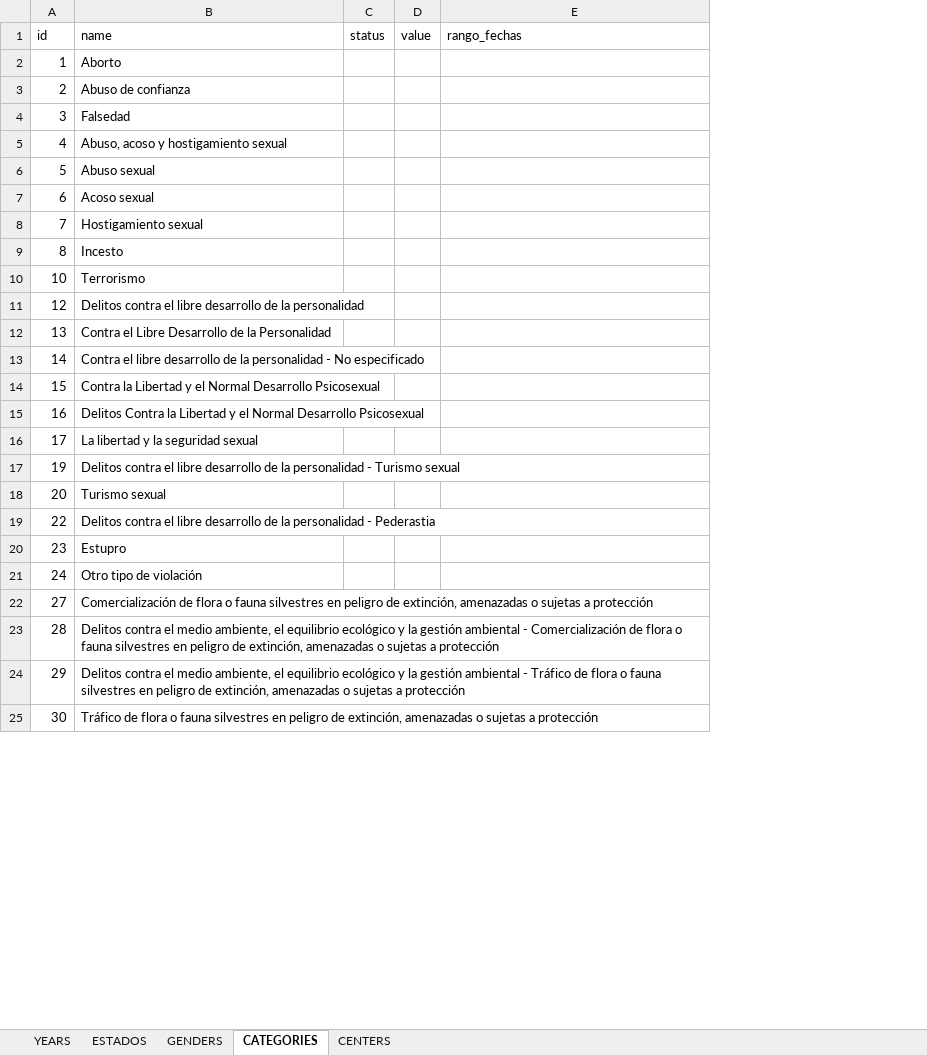
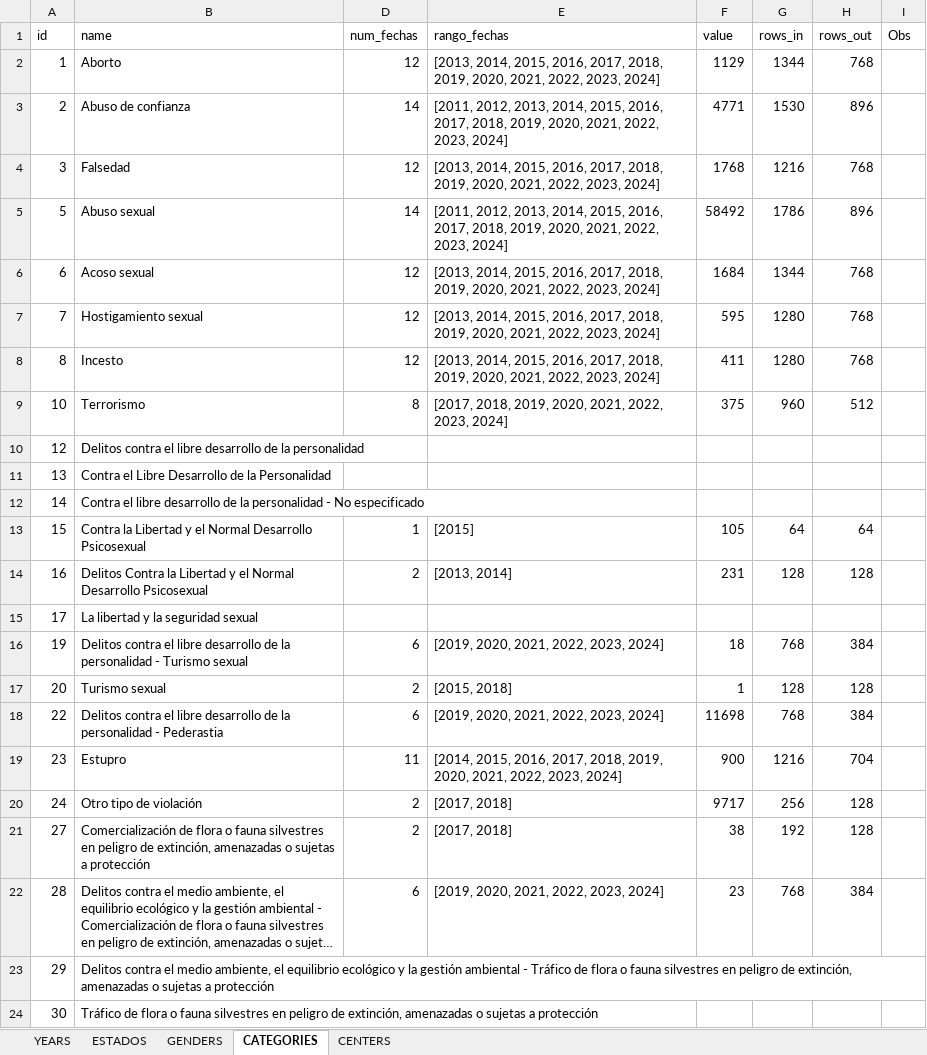
Before and after one commit to MIGUEL-TGH/redim_frontend, an Excel workbook: data/excel_sql/2.-tables_db.xlsx, sheet CATEGORIES, drawn as a sheet; only a part is shown; long unchanged cells end in …; values as stored, in another font and other column widths than the file's, no cell formats; table styles not drawn; removed rows and columns are numbered as before the commit, all else as after; the diff names each change by its address in the sheet, - before the commit and + after, or states it on an @@ line.

```diff
--- a/data/excel_sql/2.-tables_db.xlsx (sheet CATEGORIES)
+++ b/data/excel_sql/2.-tables_db.xlsx (sheet CATEGORIES)
@@ column C (status) hidden, empty @@
-column D (value), empty
+column D (num_fechas), rows 2-22: 12 | 14 | 12 | 14 | 12 | 12 | 12 | 8 |  |  |  | 1 | 2 |  | 6 | 2 | 6 | 11 | 2 | 2 | 6
+column F (value), rows 2-22: 1129 | 4771 | 1768 | 58492 | 1684 | 595 | 411 | 375 |  |  |  | 105 | 231 |  | 18 | 1 | 11698 | 900 | 9717 | 38 | 23
+column G (rows_in), rows 2-22: 1344 | 1530 | 1216 | 1786 | 1344 | 1280 | 1280 | 960 |  |  |  | 64 | 128 |  | 768 | 128 | 768 | 1216 | 256 | 192 | 768
+column H (rows_out), rows 2-22: 768 | 896 | 768 | 896 | 768 | 768 | 768 | 512 |  |  |  | 64 | 128 |  | 384 | 128 | 384 | 704 | 128 | 128 | 384
+column I (Obs), empty
-E2 (rango_fechas): (empty)
+E2 (rango_fechas): [2013, 2014, 2015, 2016, 2017, 2018, 2019, 2020, 2021, 2022, 2023, 2024]
-E3 (rango_fechas): (empty)
+E3 (rango_fechas): [2011, 2012, 2013, 2014, 2015, 2016, 2017, 2018, 2019, 2020, 2021, 2022, 2023, 2024]
-E4 (rango_fechas): (empty)
+E4 (rango_fechas): [2013, 2014, 2015, 2016, 2017, 2018, 2019, 2020, 2021, 2022, 2023, 2024]
-row 5: 4 | Abuso, acoso y hostigamiento sexual
-E5 (rango_fechas): (empty)
+E5 (rango_fechas): [2011, 2012, 2013, 2014, 2015, 2016, 2017, 2018, 2019, 2020, 2021, 2022, 2023, 2024]
-E6:E8 (rango_fechas): (empty)
+E6:E8 (rango_fechas): [2013, 2014, 2015, 2016, 2017, 2018, 2019, 2020, 2021, 2022, 2023, 2024]
-E9 (rango_fechas): (empty)
+E9 (rango_fechas): [2017, 2018, 2019, 2020, 2021, 2022, 2023, 2024]
-E13 (rango_fechas): (empty)
+E13 (rango_fechas): [2015]
-E14 (rango_fechas): (empty)
+E14 (rango_fechas): [2013, 2014]
-E16 (rango_fechas): (empty)
+E16 (rango_fechas): [2019, 2020, 2021, 2022, 2023, 2024]
-E17 (rango_fechas): (empty)
+E17 (rango_fechas): [2015, 2018]
-E18 (rango_fechas): (empty)
+E18 (rango_fechas): [2019, 2020, 2021, 2022, 2023, 2024]
-E19 (rango_fechas): (empty)
+E19 (rango_fechas): [2014, 2015, 2016, 2017, 2018, 2019, 2020, 2021, 2022, 2023, 2024]
-E20:E21 (rango_fechas): (empty)
+E20:E21 (rango_fechas): [2017, 2018]
-E22 (rango_fechas): (empty)
+E22 (rango_fechas): [2019, 2020, 2021, 2022, 2023, 2024]
```
Also changed, not shown: cell formats, data/excel_sql/1.-cnsipee_ejer_func.xlsx, 20 other files.
